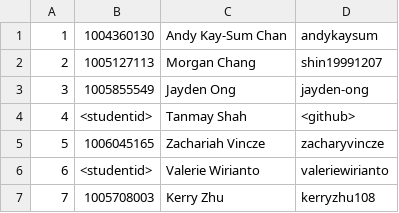
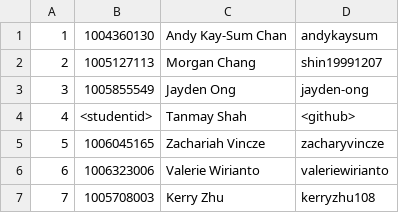
Before and after one commit to kerryzhu108/Etherea, a CSV file: deliverable-1/Team-5-LivingBasics.csv, drawn as a sheet.

Commit message:
added valerie's student number

```diff
--- a/deliverable-1/Team-5-LivingBasics.csv
+++ b/deliverable-1/Team-5-LivingBasics.csv
@@ -5,3 +5,3 @@
 5, 1006045165, Zachariah Vincze, zacharyvincze
-6, <studentid>, Valerie Wirianto, valeriewirianto
+6, 1006323006, Valerie Wirianto, valeriewirianto
 7, 1005708003, Kerry Zhu, kerryzhu108
```
